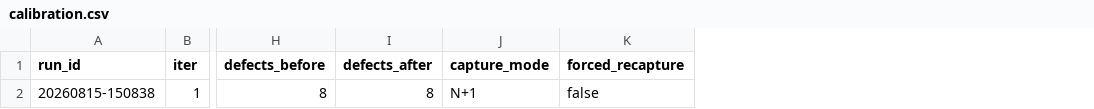
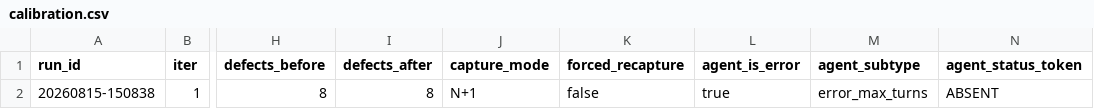
Before and after one commit to beckhamwilson2012/easym-a, a CSV file: agent/calibration.csv, drawn as a sheet; only a part is shown, gaps mark what is left out; the diff names each change by its address in the sheet, - before the commit and + after, or states it on an @@ line.

```diff
--- a/agent/calibration.csv
+++ b/agent/calibration.csv
+column L (agent_is_error), row 2: true
+column M (agent_subtype), row 2: error_max_turns
+column N (agent_status_token), row 2: ABSENT
```
Also changed, not shown: 5 other files.
